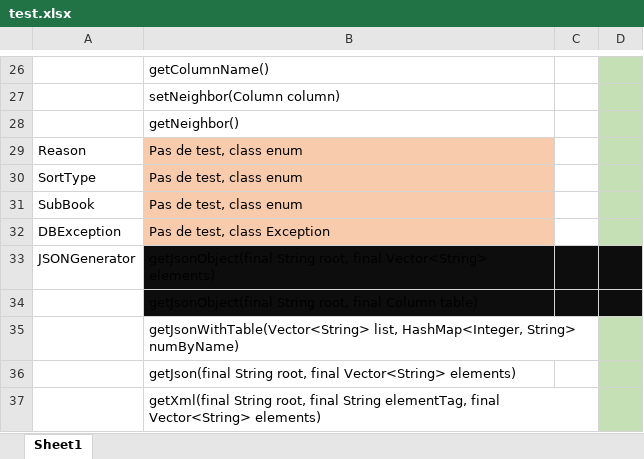
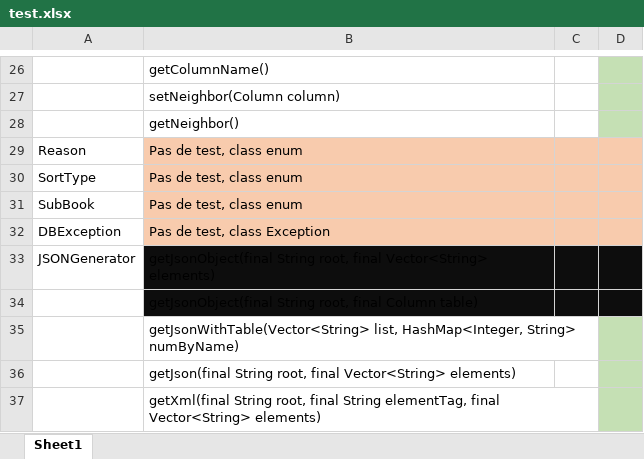
Before and after one commit to Tryliom/library, an Excel workbook: web/test.xlsx, sheet Sheet1, drawn as a sheet; only a part is shown, gaps mark what is left out; values as stored, in another font and other column widths than the file's, no borders; the diff covers the shown part only; the diff names each change by its address in the sheet, - before the commit and + after, or states it on an @@ line.

```diff
--- a/web/test.xlsx (sheet Sheet1)
+++ b/web/test.xlsx (sheet Sheet1)
-C29:C32 fill: none
+C29:C32 fill: #F8CBAD
-D29:D32 fill: #C5E0B4
+D29:D32 fill: #F8CBAD
```
Also changed, not shown: cell formats elsewhere in this sheet.
